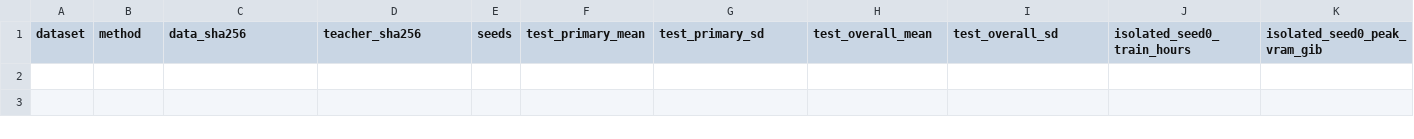
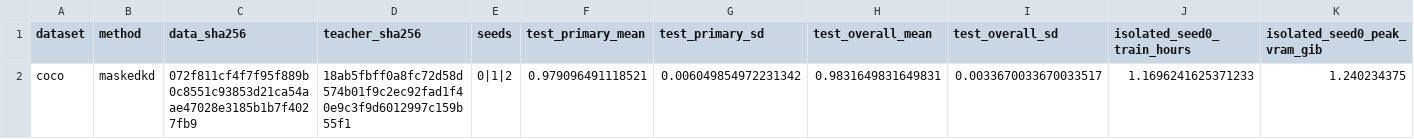
Before and after one commit to jeehoo0507/kshs-aimlab-benchmarks, a CSV file: results/coco_summary.csv, drawn as a sheet; only a part is shown; rows hold the shown columns only; the diff names each change by its address in the sheet, - before the commit and + after, or states it on an @@ line.

```diff
--- a/results/coco_summary.csv
+++ b/results/coco_summary.csv
+row 2: coco | maskedkd | 072f811cf4f7f95f889b0c8551c93853d21ca54aae47028e3185b1b7f4027fb9 | 18ab5fbff0a8fc72d58d574b01f9c2ec92fad1f40e9c3f9d6012997c159b55f1 | 0|1|2 | 0.979096491118521 | 0.006049854972231342 | 0.9831649831649831 | 0.0033670033670033517 | 1.1696241625371233 | 1.240234375
```
Also changed, not shown: results/coco_mask_probe.csv, results/coco_mask_test.csv, 6 other files.
